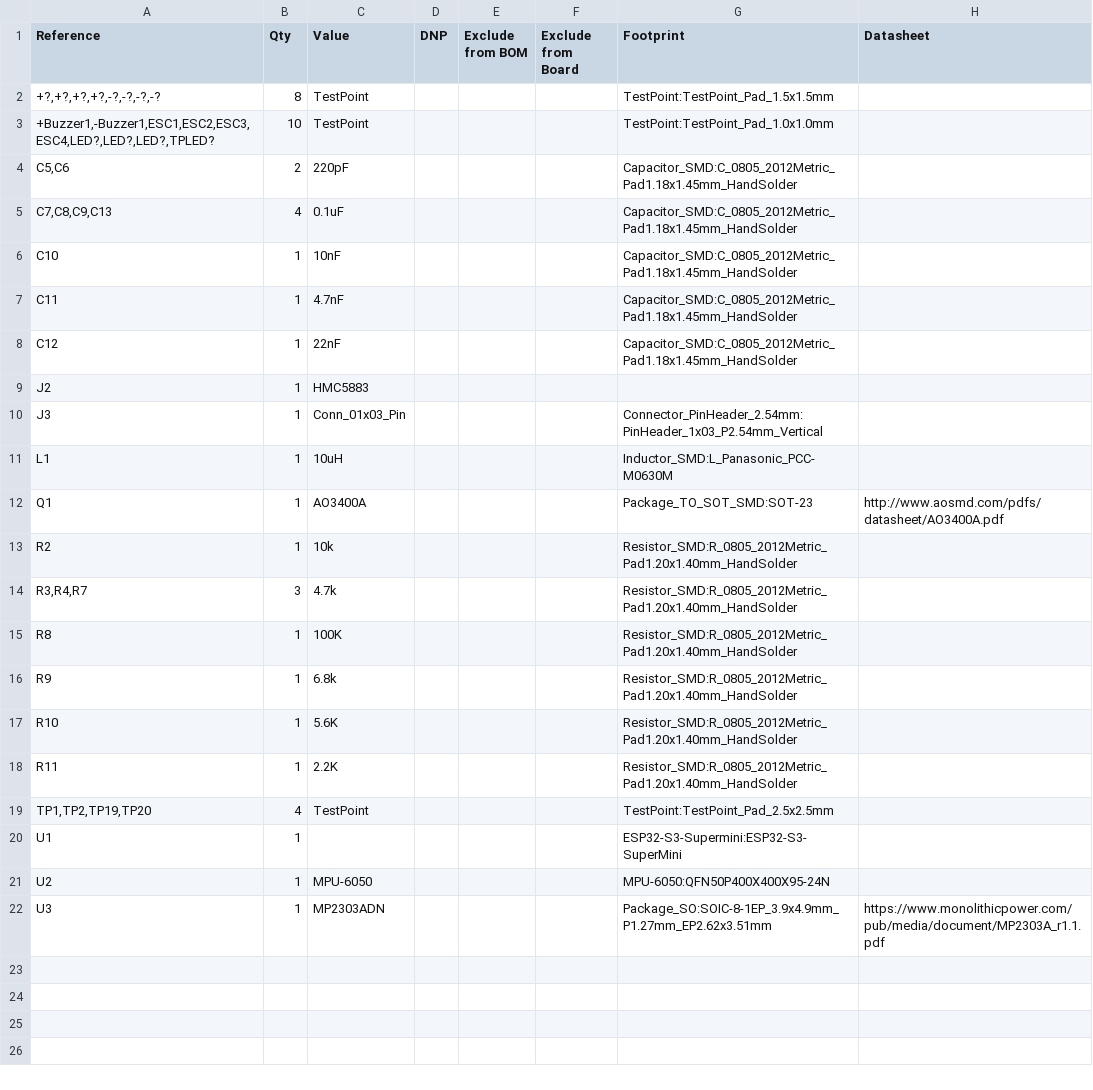
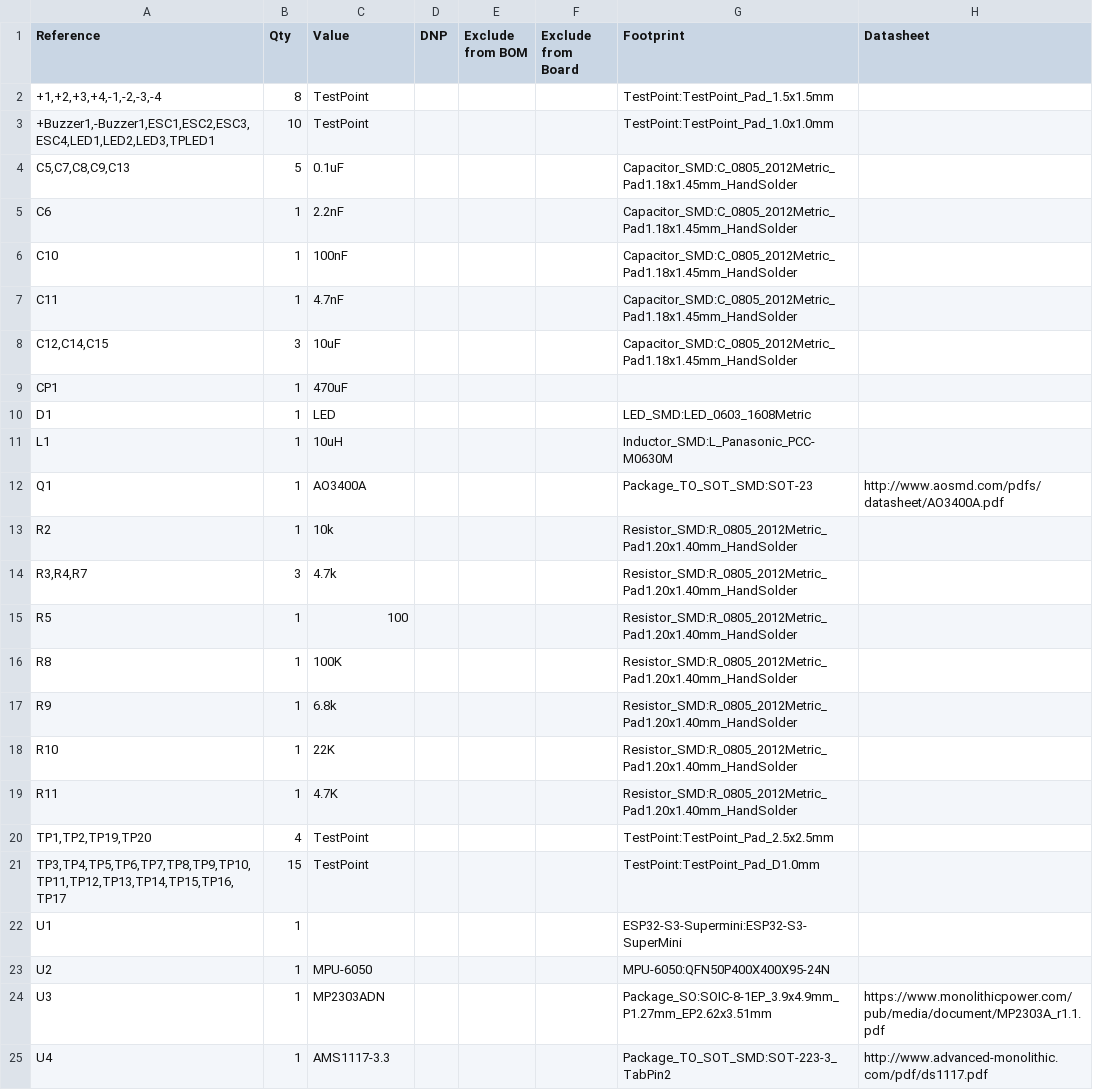
Before and after one commit to TMADZ0712/pcb, a CSV file: drone/drone.csv, drawn as a sheet.

```diff
--- a/drone/drone.csv
+++ b/drone/drone.csv
@@ -1,11 +1,11 @@
 "Reference","Qty","Value","DNP","Exclude from BOM","Exclude from Board","Footprint","Datasheet"
-"+?,+?,+?,+?,-?,-?,-?,-?","8","TestPoint","","","","TestPoint:TestPoint_Pad_1.5x1.5mm",""
-"+Buzzer1,-Buzzer1,ESC1,ESC2,ESC3,ESC4,LED?,LED?,LED?,TPLED?","10","TestPoint","","","","TestPoint:TestPoint_Pad_1.0x1.0mm",""
-"C5,C6","2","220pF","","","","Capacitor_SMD:C_0805_2012Metric_Pad1.18x1.45mm_HandSolder",""
-"C7,C8,C9,C13","4","0.1uF","","","","Capacitor_SMD:C_0805_2012Metric_Pad1.18x1.45mm_HandSolder",""
-"C10","1","10nF","","","","Capacitor_SMD:C_0805_2012Metric_Pad1.18x1.45mm_HandSolder",""
+"+1,+2,+3,+4,-1,-2,-3,-4","8","TestPoint","","","","TestPoint:TestPoint_Pad_1.5x1.5mm",""
+"+Buzzer1,-Buzzer1,ESC1,ESC2,ESC3,ESC4,LED1,LED2,LED3,TPLED1","10","TestPoint","","","","TestPoint:TestPoint_Pad_1.0x1.0mm",""
+"C5,C7,C8,C9,C13","5","0.1uF","","","","Capacitor_SMD:C_0805_2012Metric_Pad1.18x1.45mm_HandSolder",""
+"C6","1","2.2nF","","","","Capacitor_SMD:C_0805_2012Metric_Pad1.18x1.45mm_HandSolder",""
+"C10","1","100nF","","","","Capacitor_SMD:C_0805_2012Metric_Pad1.18x1.45mm_HandSolder",""
 "C11","1","4.7nF","","","","Capacitor_SMD:C_0805_2012Metric_Pad1.18x1.45mm_HandSolder",""
-"C12","1","22nF","","","","Capacitor_SMD:C_0805_2012Metric_Pad1.18x1.45mm_HandSolder",""
-"J2","1","HMC5883","","","","",""
-"J3","1","Conn_01x03_Pin","","","","Connector_PinHeader_2.54mm:PinHeader_1x03_P2.54mm_Vertical",""
+"C12,C14,C15","3","10uF","","","","Capacitor_SMD:C_0805_2012Metric_Pad1.18x1.45mm_HandSolder",""
+"CP1","1","470uF","","","","",""
+"D1","1","LED","","","","LED_SMD:LED_0603_1608Metric",""
 "L1","1","10uH","","","","Inductor_SMD:L_Panasonic_PCC-M0630M",""
@@ -14,7 +14,9 @@
 "R3,R4,R7","3","4.7k","","","","Resistor_SMD:R_0805_2012Metric_Pad1.20x1.40mm_HandSolder",""
+"R5","1","100","","","","Resistor_SMD:R_0805_2012Metric_Pad1.20x1.40mm_HandSolder",""
 "R8","1","100K","","","","Resistor_SMD:R_0805_2012Metric_Pad1.20x1.40mm_HandSolder",""
 "R9","1","6.8k","","","","Resistor_SMD:R_0805_2012Metric_Pad1.20x1.40mm_HandSolder",""
-"R10","1","5.6K","","","","Resistor_SMD:R_0805_2012Metric_Pad1.20x1.40mm_HandSolder",""
-"R11","1","2.2K","","","","Resistor_SMD:R_0805_2012Metric_Pad1.20x1.40mm_HandSolder",""
+"R10","1","22K","","","","Resistor_SMD:R_0805_2012Metric_Pad1.20x1.40mm_HandSolder",""
+"R11","1","4.7K","","","","Resistor_SMD:R_0805_2012Metric_Pad1.20x1.40mm_HandSolder",""
 "TP1,TP2,TP19,TP20","4","TestPoint","","","","TestPoint:TestPoint_Pad_2.5x2.5mm",""
+"TP3,TP4,TP5,TP6,TP7,TP8,TP9,TP10,TP11,TP12,TP13,TP14,TP15,TP16,TP17","15","TestPoint","","","","TestPoint:TestPoint_Pad_D1.0mm",""
 "U1","1","","","","","ESP32-S3-Supermini:ESP32-S3-SuperMini",""
@@ -22 +24,2 @@
 "U3","1","MP2303ADN","","","","Package_SO:SOIC-8-1EP_3.9x4.9mm_P1.27mm_EP2.62x3.51mm","https://www.monolithicpower.com/pub/media/document/MP2303A_r1.1.pdf"
+"U4","1","AMS1117-3.3","","","","Package_TO_SOT_SMD:SOT-223-3_TabPin2","http://www.advanced-monolithic.com/pdf/ds1117.pdf"
```
Also changed, not shown: 4 other files.
